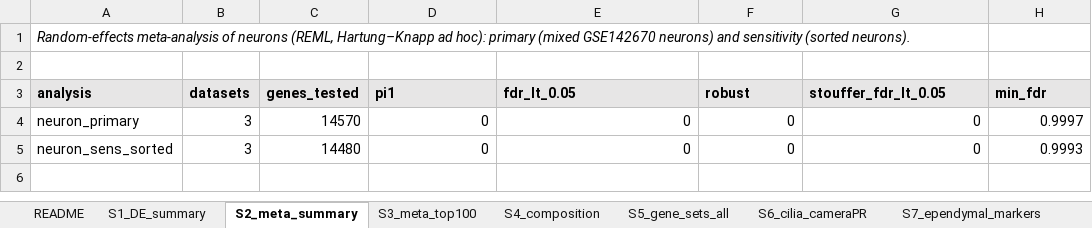
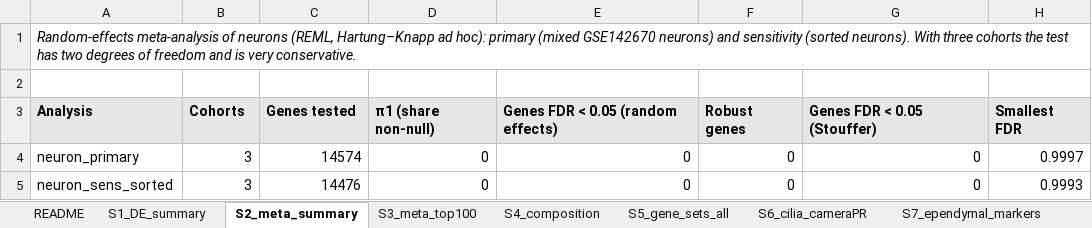
Before and after one commit to mr-mahabubur-rahman/asd_bulk-rnaseq-meta-analysis, an Excel workbook: results/publication/Supplementary_Tables.xlsx, sheet S2_meta_summary, drawn as a sheet; values as stored, in another font and other column widths than the file's, no borders; removed rows and columns are numbered as before the commit, all else as after; the diff names each change by its address in the sheet, - before the commit and + after, or states it on an @@ line.

```diff
--- a/results/publication/Supplementary_Tables.xlsx (sheet S2_meta_summary)
+++ b/results/publication/Supplementary_Tables.xlsx (sheet S2_meta_summary)
-A1: …(sorted neurons).
+A1: …(sorted neurons). With three cohorts the test has two degrees of freedom and is very conservative.
-row 3: analysis | datasets | genes_tested | pi1 | fdr_lt_0.05 | robust | stouffer_fdr_lt_0.05 | min_fdr
+row 3: Analysis | Cohorts | Genes tested | π1 (share non-null) | Genes FDR < 0.05 (random effects) | Robust genes | Genes FDR < 0.05 (Stouffer) | Smallest FDR
-C4: 14570
+C4: 14574
-C5: 14480
+C5: 14476
```
Also changed, not shown: sheet S5_gene_sets_all, sheet S9_sorted_vs_mixed, sheet S8_sensitivity_GSE124308, sheet S1_DE_summary, sheet S11_top40_genes, sheet S10_top_overlaps, 5 more sheets, 20 other files.
